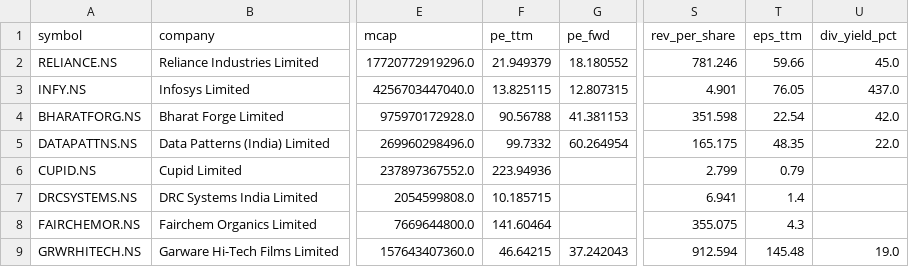
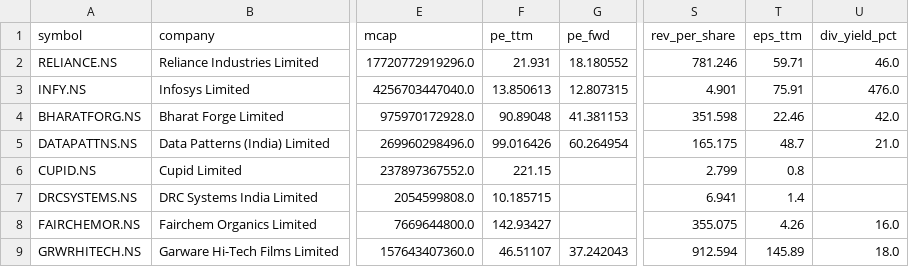
Before and after one commit to cogit0erg0sum/mgb-cockpit, a CSV file: app/data/fundamentals.csv, drawn as a sheet; only a part is shown, gaps mark what is left out; the diff covers the shown part only; the diff names each change by its address in the sheet, - before the commit and + after, or states it on an @@ line.

```diff
--- a/app/data/fundamentals.csv
+++ b/app/data/fundamentals.csv
-F2 (pe_ttm): 21.949379
+F2 (pe_ttm): 21.931
-T2 (eps_ttm): 59.66
+T2 (eps_ttm): 59.71
-U2 (div_yield_pct): 45.0
+U2 (div_yield_pct): 46.0
-F3 (pe_ttm): 13.825115
+F3 (pe_ttm): 13.850613
-T3 (eps_ttm): 76.05
+T3 (eps_ttm): 75.91
-U3 (div_yield_pct): 437.0
+U3 (div_yield_pct): 476.0
-F4 (pe_ttm): 90.56788
+F4 (pe_ttm): 90.89048
-T4 (eps_ttm): 22.54
+T4 (eps_ttm): 22.46
-F5 (pe_ttm): 99.7332
+F5 (pe_ttm): 99.016426
-T5 (eps_ttm): 48.35
+T5 (eps_ttm): 48.7
-U5 (div_yield_pct): 22.0
+U5 (div_yield_pct): 21.0
-F6 (pe_ttm): 223.94936
+F6 (pe_ttm): 221.15
-T6 (eps_ttm): 0.79
+T6 (eps_ttm): 0.8
-F8 (pe_ttm): 141.60464
+F8 (pe_ttm): 142.93427
-T8 (eps_ttm): 4.3
+T8 (eps_ttm): 4.26
-U8 (div_yield_pct): (empty)
+U8 (div_yield_pct): 16.0
-F9 (pe_ttm): 46.64215
+F9 (pe_ttm): 46.51107
-T9 (eps_ttm): 145.48
+T9 (eps_ttm): 145.89
-U9 (div_yield_pct): 19.0
+U9 (div_yield_pct): 18.0
```
Also changed, not shown: 33 edited cells elsewhere in this file, app/data/dashboard.csv.
